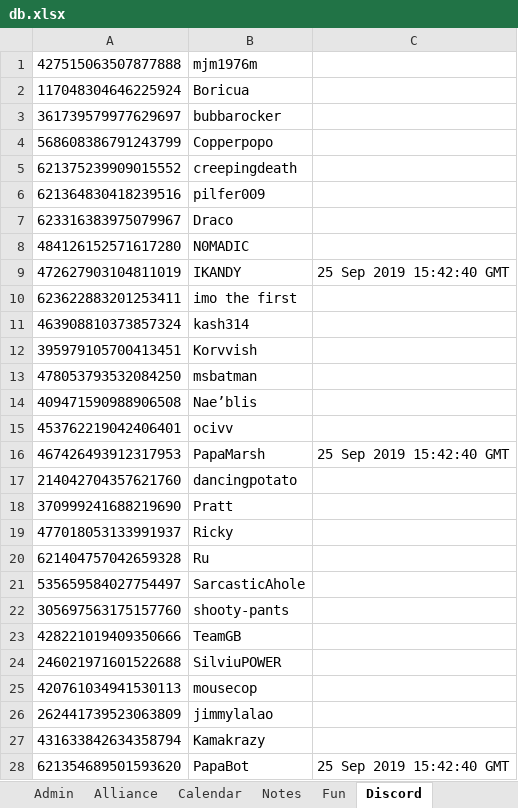
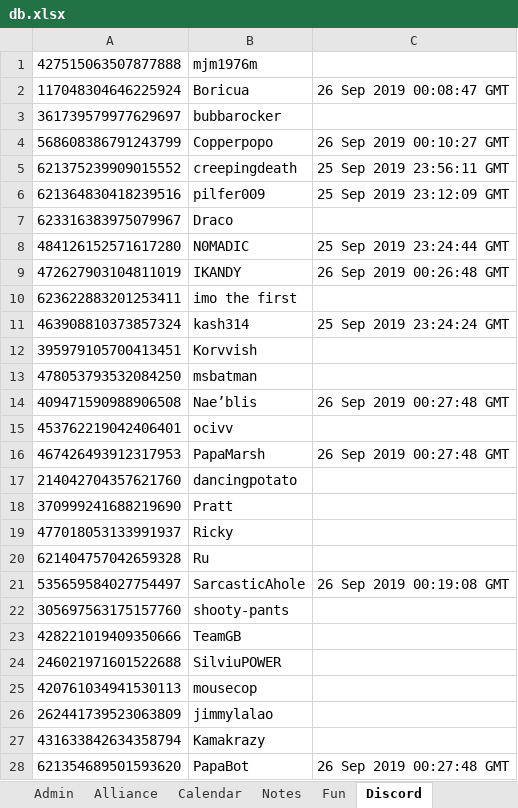
Before and after one commit to papa-marsh/PapaBot, an Excel workbook: db.xlsx, sheet Discord, drawn as a sheet; values as stored, in another font and other column widths than the file's, no borders; the diff names each change by its address in the sheet, - before the commit and + after, or states it on an @@ line.

```diff
--- a/db.xlsx (sheet Discord)
+++ b/db.xlsx (sheet Discord)
-C2: (empty)
+C2: 26 Sep 2019 00:08:47 GMT
-C4: (empty)
+C4: 26 Sep 2019 00:10:27 GMT
-C5: (empty)
+C5: 25 Sep 2019 23:56:11 GMT
-C6: (empty)
+C6: 25 Sep 2019 23:12:09 GMT
-C8: (empty)
+C8: 25 Sep 2019 23:24:44 GMT
-C9: 25 Sep 2019 15:42:40 GMT
+C9: 26 Sep 2019 00:26:48 GMT
-C11: (empty)
+C11: 25 Sep 2019 23:24:24 GMT
-C14: (empty)
+C14: 26 Sep 2019 00:27:48 GMT
-C16: 25 Sep 2019 15:42:40 GMT
+C16: 26 Sep 2019 00:27:48 GMT
-C21: (empty)
+C21: 26 Sep 2019 00:19:08 GMT
-C28: 25 Sep 2019 15:42:40 GMT
+C28: 26 Sep 2019 00:27:48 GMT
```
Also changed, not shown: 2 other files.
